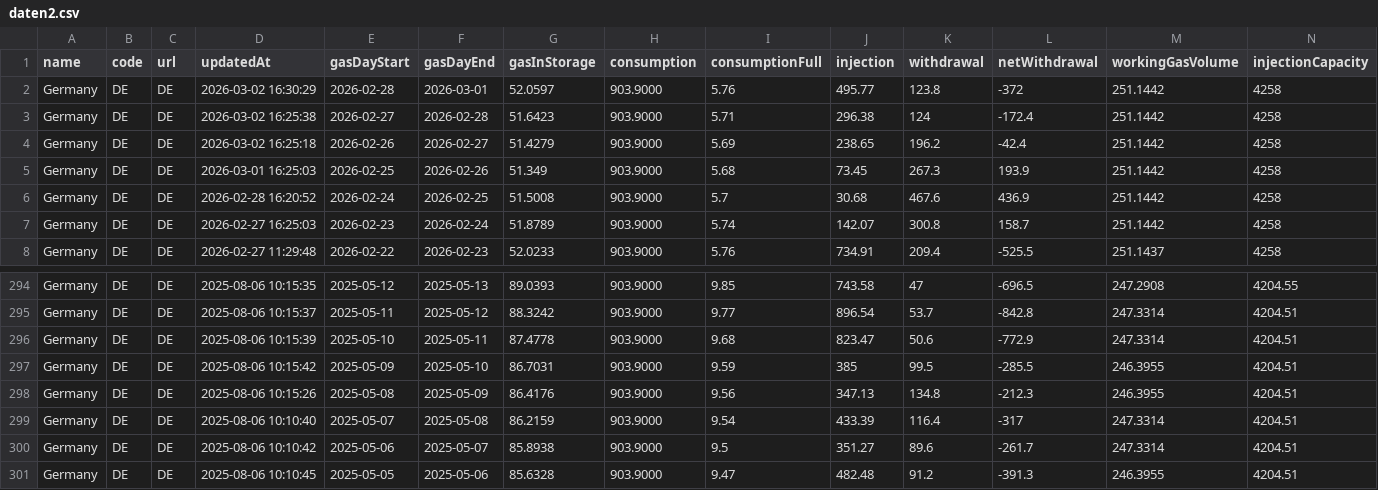
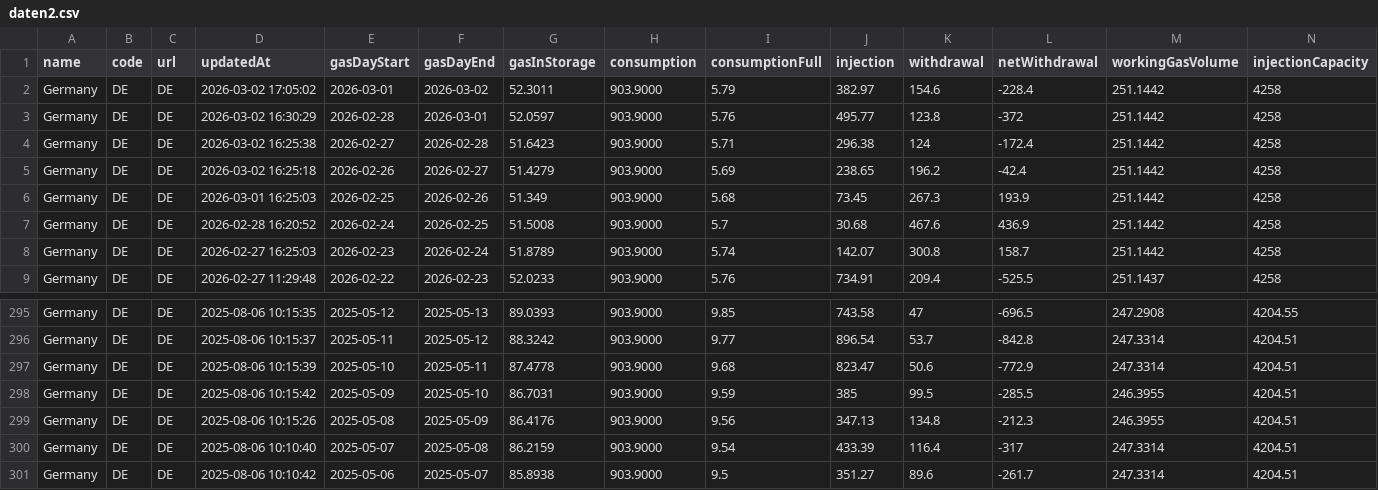
Before and after one commit to milahu/gasspeicher-deutschland, a CSV file: daten2.csv, drawn as a sheet; only a part is shown, gaps mark what is left out; removed rows and columns are numbered as before the commit, all else as after; rows hold the shown columns only; the diff names each change by its address in the sheet, - before the commit and + after, or states it on an @@ line.

Commit message:
update 2026-02-28

```diff
--- a/daten2.csv
+++ b/daten2.csv
+row 2: Germany | DE | DE | 2026-03-02 17:05:02 | 2026-03-01 | 2026-03-02 | 52.3011 | 903.9000 | 5.79 | 382.97 | 154.6 | -228.4 | 251.1442 | 4258
-row 301: Germany | DE | DE | 2025-08-06 10:10:45 | 2025-05-05 | 2025-05-06 | 85.6328 | 903.9000 | 9.47 | 482.48 | 91.2 | -391.3 | 246.3955 | 4204.51
```
